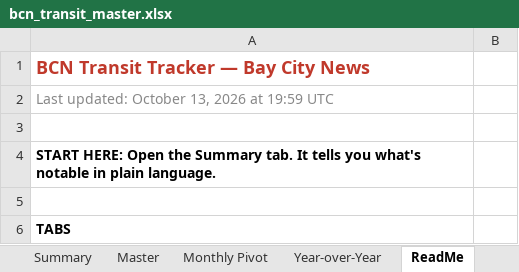
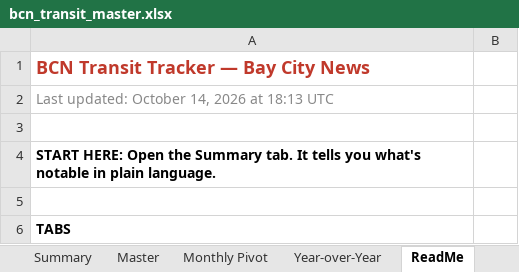
Before and after one commit to alariosjx/bcn-transit-tracker, an Excel workbook: data/public/bcn_transit_master.xlsx, sheet ReadMe, drawn as a sheet; only a part is shown; values as stored, in another font and other column widths than the file's, no borders; the diff names each change by its address in the sheet, - before the commit and + after, or states it on an @@ line.

```diff
--- a/data/public/bcn_transit_master.xlsx (sheet ReadMe)
+++ b/data/public/bcn_transit_master.xlsx (sheet ReadMe)
-A2: Last updated: October 13, 2026 at 19:59 UTC
+A2: Last updated: October 14, 2026 at 18:13 UTC
```
Also changed, not shown: sheet Master, 27 other files.
